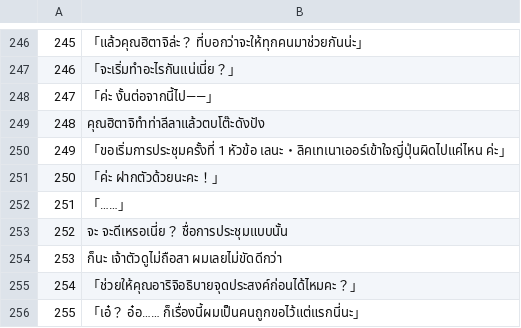
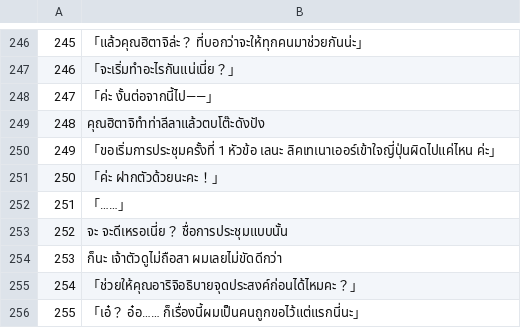
Before and after one commit to Jiranon-K/senrenbanka-thai, a TSV file: thai_work/th/416.tsv, drawn as a sheet; only a part is shown, gaps mark what is left out.

Commit message:
fix(translation): write Lena's full name with a space in 416
The line kept the Japanese middle dot between given name and surname, which
qc.py reports as untranslated text. Thai separates the two with a space.

Verified: the line no longer contains kana-range characters; tsv.py merge 416
wrote 633 of 633 lines.

```diff
--- a/thai_work/th/416.tsv
+++ b/thai_work/th/416.tsv
@@ -249,3 +249,3 @@
 248	คุณฮิตาจิทำท่าลีลาแล้วตบโต๊ะดังปัง
-249	「ขอเริ่มการประชุมครั้งที่ 1 หัวข้อ เลนะ・ลิคเทเนาเออร์เข้าใจญี่ปุ่นผิดไปแค่ไหน ค่ะ」
+249	「ขอเริ่มการประชุมครั้งที่ 1 หัวข้อ เลนะ ลิคเทเนาเออร์เข้าใจญี่ปุ่นผิดไปแค่ไหน ค่ะ」
 250	「ค่ะ ฝากตัวด้วยนะคะ！」
```
